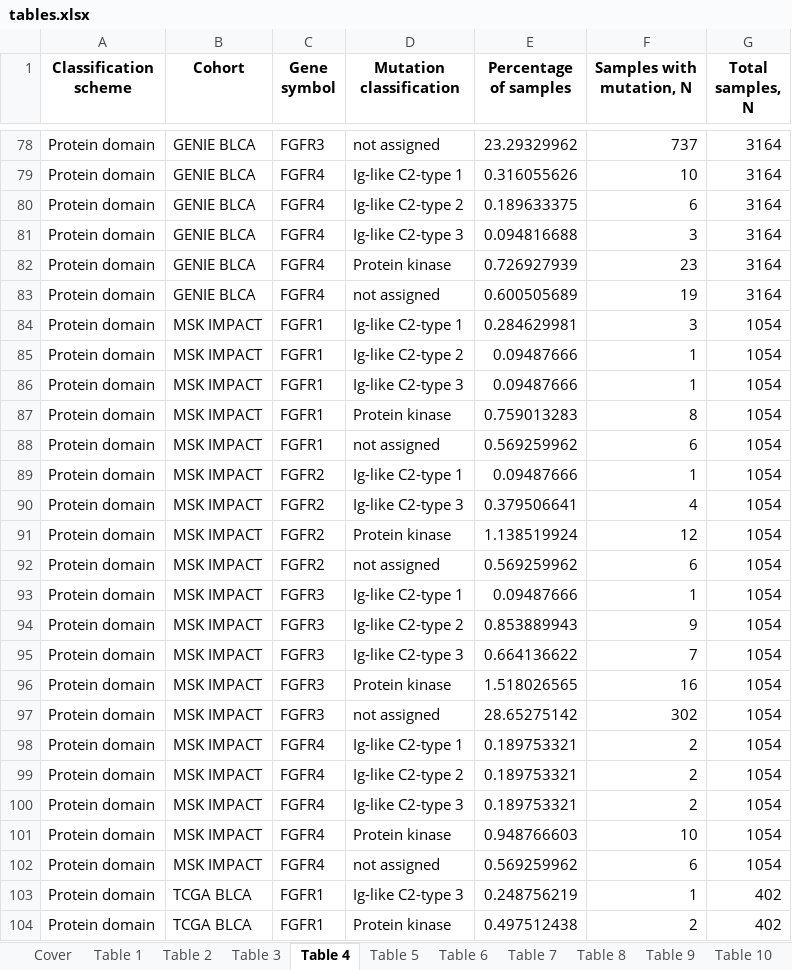
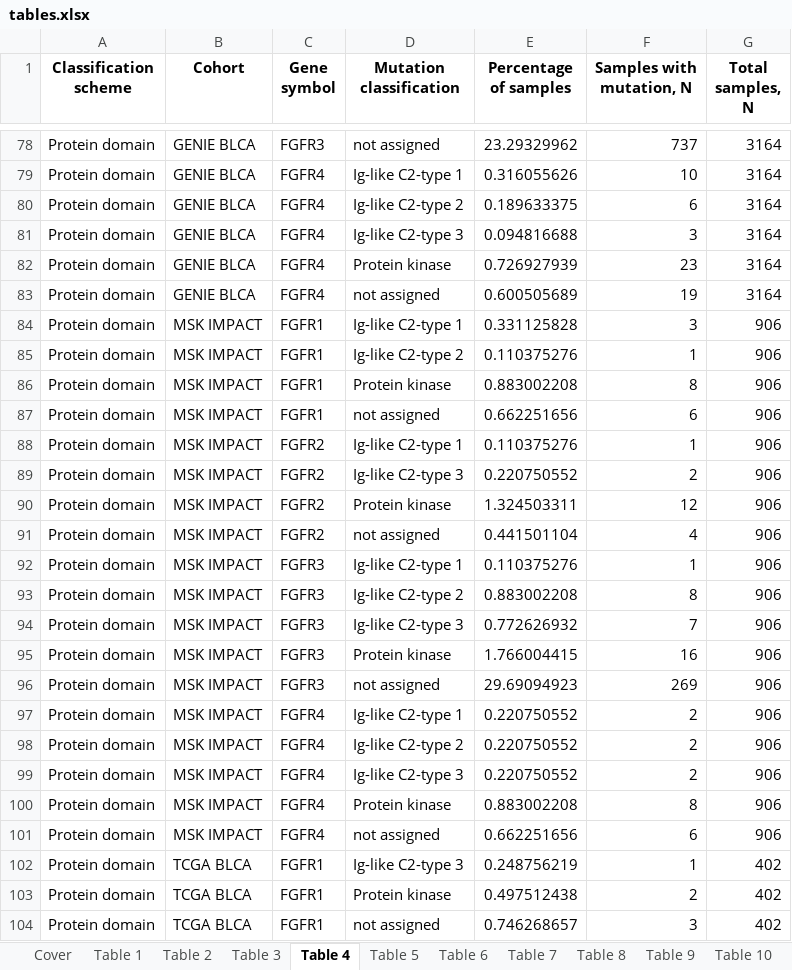
Before and after one commit to PiotrTymoszuk/FGFR-BLCA, an Excel workbook: report/tables.xlsx, sheet Table 4, drawn as a sheet; only a part is shown, gaps mark what is left out; the shorter side is filled out with more unchanged rows; values as stored, in another font and other column widths than the file's, no borders; removed rows and columns are numbered as before the commit, all else as after; the diff covers the shown part only; the diff names each change by its address in the sheet, - before the commit and + after, or states it on an @@ line.

Commit message:
Figure and table update

```diff
--- a/report/tables.xlsx (sheet Table 4)
+++ b/report/tables.xlsx (sheet Table 4)
-E84 (Percentage of samples): 0.284629981
+E84 (Percentage of samples): 0.331125828
-G84:G85 (Total samples, N): 1054
+G84:G85 (Total samples, N): 906
-E85 (Percentage of samples): 0.09487666
+E85 (Percentage of samples): 0.110375276
-row 86: Protein domain | MSK IMPACT | FGFR1 | Ig-like C2-type 3 | 0.09487666 | 1 | 1054
-E86 (Percentage of samples): 0.759013283
+E86 (Percentage of samples): 0.883002208
-G86:G101 (Total samples, N): 1054
+G86:G101 (Total samples, N): 906
-E87 (Percentage of samples): 0.569259962
+E87 (Percentage of samples): 0.662251656
-E88 (Percentage of samples): 0.09487666
+E88 (Percentage of samples): 0.110375276
-E89 (Percentage of samples): 0.379506641
+E89 (Percentage of samples): 0.220750552
-F89 (Samples with mutation, N): 4
+F89 (Samples with mutation, N): 2
-E90 (Percentage of samples): 1.138519924
+E90 (Percentage of samples): 1.324503311
-E91 (Percentage of samples): 0.569259962
+E91 (Percentage of samples): 0.441501104
-F91 (Samples with mutation, N): 6
+F91 (Samples with mutation, N): 4
-E92 (Percentage of samples): 0.09487666
+E92 (Percentage of samples): 0.110375276
-E93 (Percentage of samples): 0.853889943
+E93 (Percentage of samples): 0.883002208
-F93 (Samples with mutation, N): 9
+F93 (Samples with mutation, N): 8
-E94 (Percentage of samples): 0.664136622
+E94 (Percentage of samples): 0.772626932
-E95 (Percentage of samples): 1.518026565
+E95 (Percentage of samples): 1.766004415
-E96 (Percentage of samples): 28.65275142
+E96 (Percentage of samples): 29.69094923
-F96 (Samples with mutation, N): 302
+F96 (Samples with mutation, N): 269
-E97:E99 (Percentage of samples): 0.189753321
+E97:E99 (Percentage of samples): 0.220750552
-E100 (Percentage of samples): 0.948766603
+E100 (Percentage of samples): 0.883002208
-F100 (Samples with mutation, N): 10
+F100 (Samples with mutation, N): 8
-E101 (Percentage of samples): 0.569259962
+E101 (Percentage of samples): 0.662251656
```
Also changed, not shown: 46 edited cells elsewhere in this sheet, sheet Table 9, sheet Table 2, sheet Table 3, sheet Table 11, sheet Table 6, sheet Table 1, 1 more sheet, 42 other files.
